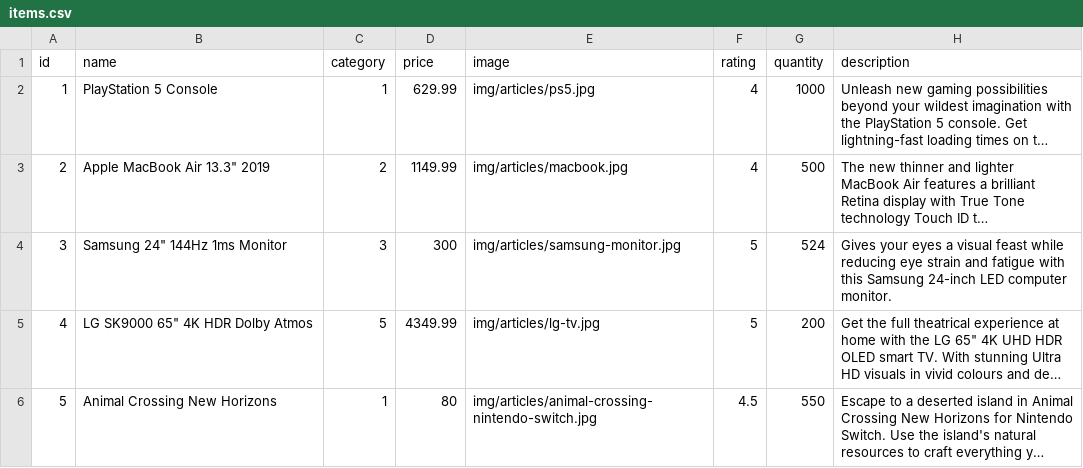
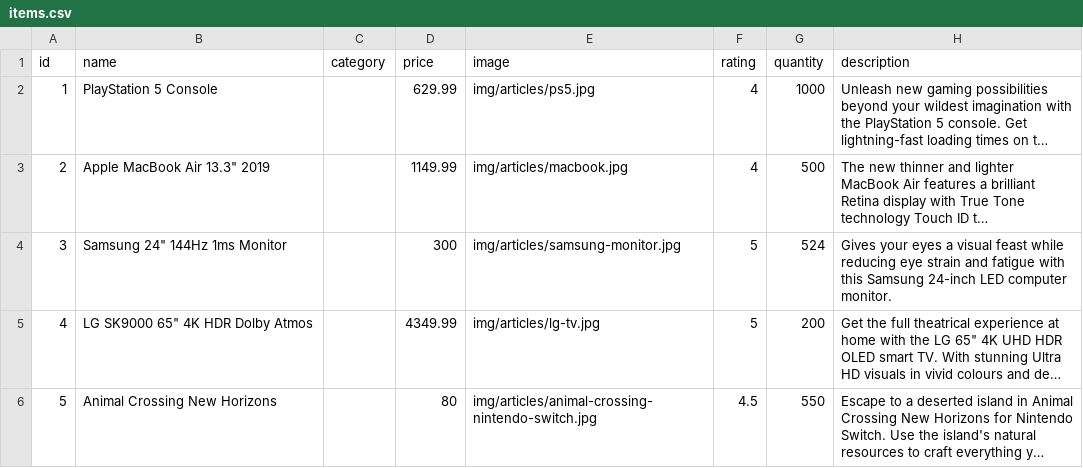
Before and after one commit to GeorgeBrownCollege-musketeers/comp1230-assignment-1, a CSV file: data/items.csv, drawn as a sheet; long unchanged cells end in …; the diff names each change by its address in the sheet, - before the commit and + after, or states it on an @@ line.

```diff
--- a/data/items.csv
+++ b/data/items.csv
-C2 (category): 1
+C2 (category): (empty)
-C3 (category): 2
+C3 (category): (empty)
-C4 (category): 3
+C4 (category): (empty)
-C5 (category): 5
+C5 (category): (empty)
-C6 (category): 1
+C6 (category): (empty)
```
Also changed, not shown: 4 other files.
